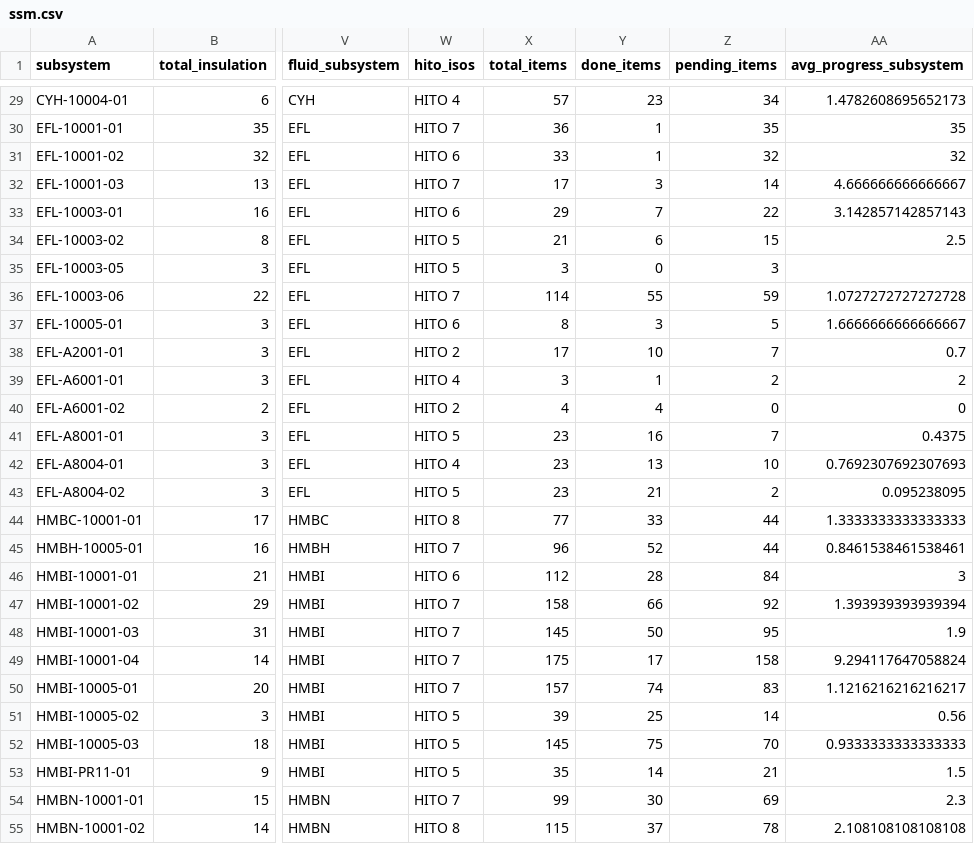
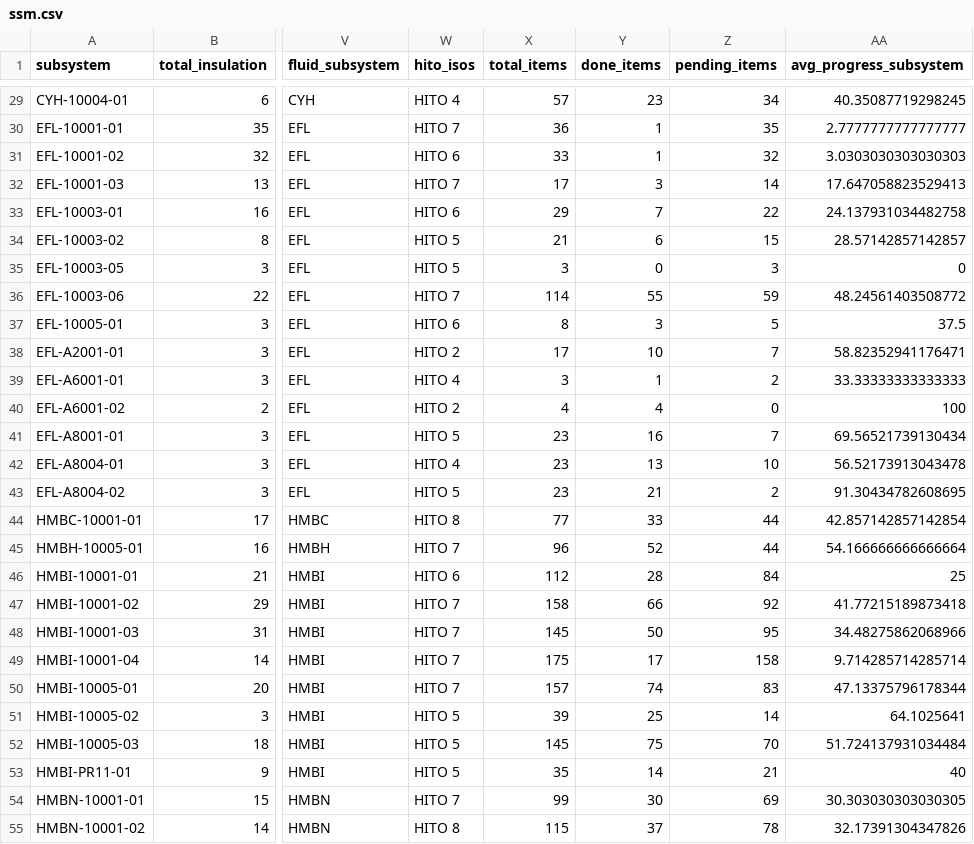
Before and after one commit to biaggiogz/AWSTerraform, a CSV file: ReactApp/resources/ChartPipeline/data/ssm.csv, drawn as a sheet; only a part is shown, gaps mark what is left out; the diff covers the shown part only; the diff names each change by its address in the sheet, - before the commit and + after, or states it on an @@ line.

```diff
--- a/ReactApp/resources/ChartPipeline/data/ssm.csv
+++ b/ReactApp/resources/ChartPipeline/data/ssm.csv
-AA29 (avg_progress_subsystem): 1.4782608695652173
+AA29 (avg_progress_subsystem): 40.35087719298245
-AA30 (avg_progress_subsystem): 35
+AA30 (avg_progress_subsystem): 2.7777777777777777
-AA31 (avg_progress_subsystem): 32
+AA31 (avg_progress_subsystem): 3.0303030303030303
-AA32 (avg_progress_subsystem): 4.666666666666667
+AA32 (avg_progress_subsystem): 17.647058823529413
-AA33 (avg_progress_subsystem): 3.142857142857143
+AA33 (avg_progress_subsystem): 24.137931034482758
-AA34 (avg_progress_subsystem): 2.5
+AA34 (avg_progress_subsystem): 28.57142857142857
-AA35 (avg_progress_subsystem): (empty)
+AA35 (avg_progress_subsystem): 0
-AA36 (avg_progress_subsystem): 1.0727272727272728
+AA36 (avg_progress_subsystem): 48.24561403508772
-AA37 (avg_progress_subsystem): 1.6666666666666667
+AA37 (avg_progress_subsystem): 37.5
-AA38 (avg_progress_subsystem): 0.7
+AA38 (avg_progress_subsystem): 58.82352941176471
-AA39 (avg_progress_subsystem): 2
+AA39 (avg_progress_subsystem): 33.33333333333333
-AA40 (avg_progress_subsystem): 0
+AA40 (avg_progress_subsystem): 100
-AA41 (avg_progress_subsystem): 0.4375
+AA41 (avg_progress_subsystem): 69.56521739130434
-AA42 (avg_progress_subsystem): 0.7692307692307693
+AA42 (avg_progress_subsystem): 56.52173913043478
-AA43 (avg_progress_subsystem): 0.095238095
+AA43 (avg_progress_subsystem): 91.30434782608695
-AA44 (avg_progress_subsystem): 1.3333333333333333
+AA44 (avg_progress_subsystem): 42.857142857142854
-AA45 (avg_progress_subsystem): 0.8461538461538461
+AA45 (avg_progress_subsystem): 54.166666666666664
-AA46 (avg_progress_subsystem): 3
+AA46 (avg_progress_subsystem): 25
-AA47 (avg_progress_subsystem): 1.393939393939394
+AA47 (avg_progress_subsystem): 41.77215189873418
-AA48 (avg_progress_subsystem): 1.9
+AA48 (avg_progress_subsystem): 34.48275862068966
-AA49 (avg_progress_subsystem): 9.294117647058824
+AA49 (avg_progress_subsystem): 9.714285714285714
-AA50 (avg_progress_subsystem): 1.1216216216216217
+AA50 (avg_progress_subsystem): 47.13375796178344
-AA51 (avg_progress_subsystem): 0.56
+AA51 (avg_progress_subsystem): 64.1025641
-AA52 (avg_progress_subsystem): 0.9333333333333333
+AA52 (avg_progress_subsystem): 51.724137931034484
-AA53 (avg_progress_subsystem): 1.5
+AA53 (avg_progress_subsystem): 40
-AA54 (avg_progress_subsystem): 2.3
+AA54 (avg_progress_subsystem): 30.303030303030305
-AA55 (avg_progress_subsystem): 2.108108108108108
+AA55 (avg_progress_subsystem): 32.17391304347826
```
Also changed, not shown: 107 edited cells elsewhere in this file, 5 other files.
